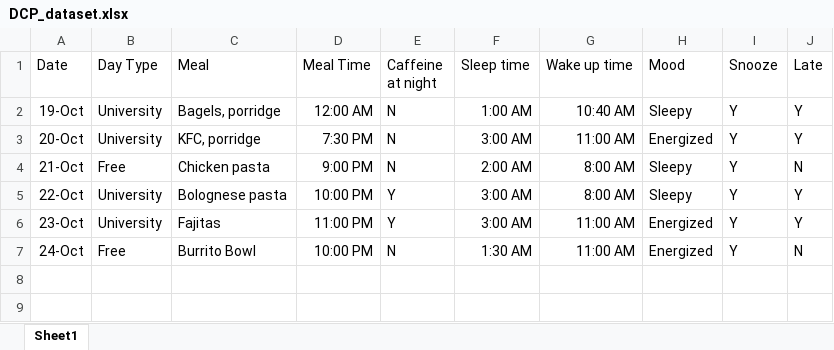
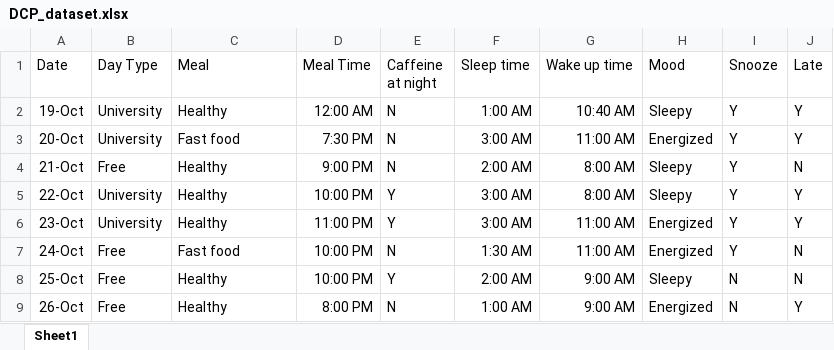
Before and after one commit to Marcelaspoli/DCP_Project, an Excel workbook: DCP_dataset.xlsx, sheet Sheet1, drawn as a sheet; values as stored, in another font and other column widths than the file's, no borders; the diff names each change by its address in the sheet, - before the commit and + after, or states it on an @@ line.

Commit message:
Added new data, changed Meal column contents for usability

```diff
--- a/DCP_dataset.xlsx (sheet Sheet1)
+++ b/DCP_dataset.xlsx (sheet Sheet1)
-C2 (Meal): Bagels, porridge
+C2 (Meal): Healthy
-C3 (Meal): KFC, porridge
+C3 (Meal): Fast food
-C4 (Meal): Chicken pasta
+C4 (Meal): Healthy
-C5 (Meal): Bolognese pasta
+C5 (Meal): Healthy
-C6 (Meal): Fajitas
+C6 (Meal): Healthy
-C7 (Meal): Burrito Bowl
+C7 (Meal): Fast food
+row 8: 25-Oct | Free | Healthy | 10:00 PM | Y | 2:00 AM | 9:00 AM | Sleepy | N | N
+row 9: 26-Oct | Free | Healthy | 8:00 PM | N | 1:00 AM | 9:00 AM | Energized | N | Y
```
